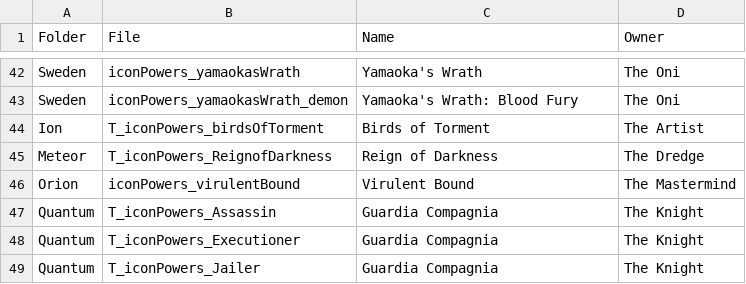
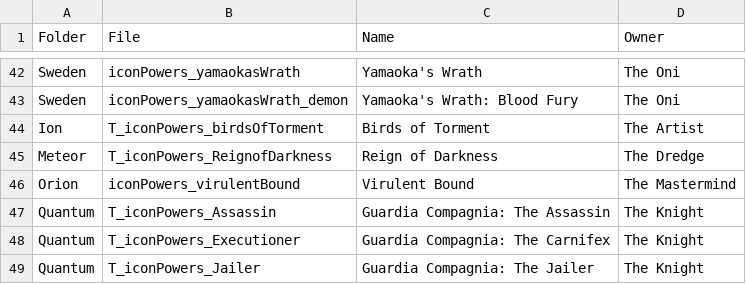
Before and after one commit to ray1997/DeadByDaylightIconInfo, a CSV file: IconInfo/Resource/Powers.csv, drawn as a sheet; only a part is shown, gaps mark what is left out.

```diff
--- a/IconInfo/Resource/Powers.csv
+++ b/IconInfo/Resource/Powers.csv
@@ -46,4 +46,4 @@ Meteor,T_iconPowers_ReignofDarkness,Reign of Darkness,The Dredge
 Orion,iconPowers_virulentBound,Virulent Bound,The Mastermind
-Quantum,T_iconPowers_Assassin,Guardia Compagnia,The Knight
-Quantum,T_iconPowers_Executioner,Guardia Compagnia,The Knight
-Quantum,T_iconPowers_Jailer,Guardia Compagnia,The Knight
+Quantum,T_iconPowers_Assassin,Guardia Compagnia: The Assassin,The Knight
+Quantum,T_iconPowers_Executioner,Guardia Compagnia: The Carnifex,The Knight
+Quantum,T_iconPowers_Jailer,Guardia Compagnia: The Jailer,The Knight
```
Also changed, not shown: IconInfo/Resource/ItemAddons.csv, 3 other files.
